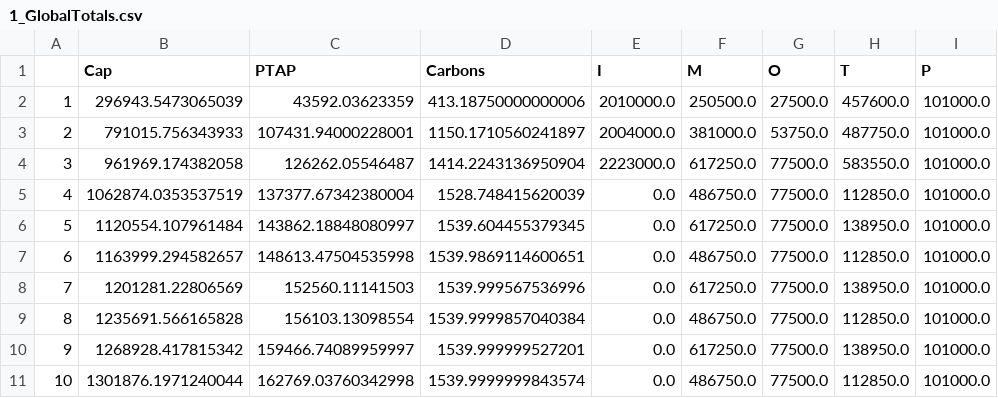
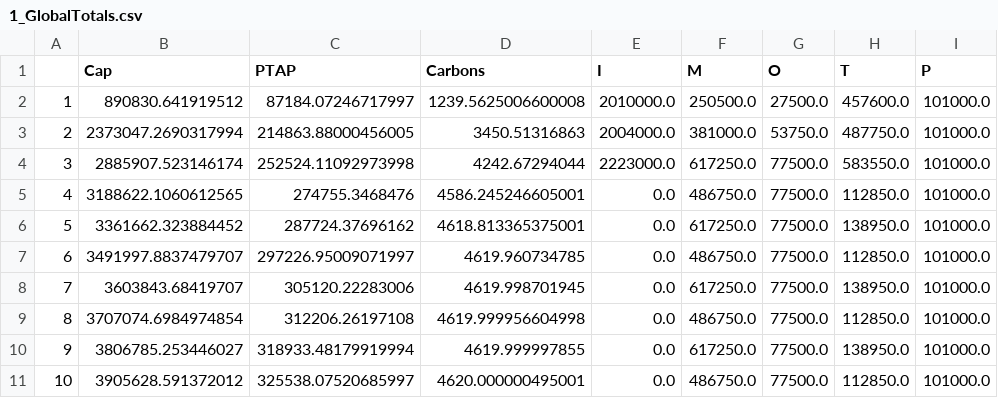
Before and after one commit to The-Nature-Conservancy-NASCA/ROI_WaterFunds, a CSV file: Project/OUTPUTS/1_GlobalTotals.csv, drawn as a sheet; only a part is shown; the diff covers the shown part only.

```diff
--- a/Project/OUTPUTS/1_GlobalTotals.csv
+++ b/Project/OUTPUTS/1_GlobalTotals.csv
@@ -1,11 +1,11 @@
 ,Cap,PTAP,Carbons,I,M,O,T,P
-1,296943.5473065039,43592.03623359,413.18750000000006,2010000.0,250500.0,27500.0,457600.0,101000.0
-2,791015.756343933,107431.94000228001,1150.1710560241897,2004000.0,381000.0,53750.0,487750.0,101000.0
-3,961969.174382058,126262.05546487,1414.2243136950904,2223000.0,617250.0,77500.0,583550.0,101000.0
-4,1062874.0353537519,137377.67342380004,1528.748415620039,0.0,486750.0,77500.0,112850.0,101000.0
-5,1120554.107961484,143862.18848080997,1539.604455379345,0.0,617250.0,77500.0,138950.0,101000.0
-6,1163999.294582657,148613.47504535998,1539.9869114600651,0.0,486750.0,77500.0,112850.0,101000.0
-7,1201281.22806569,152560.11141503,1539.999567536996,0.0,617250.0,77500.0,138950.0,101000.0
-8,1235691.566165828,156103.13098554,1539.9999857040384,0.0,486750.0,77500.0,112850.0,101000.0
-9,1268928.417815342,159466.74089959997,1539.999999527201,0.0,617250.0,77500.0,138950.0,101000.0
-10,1301876.1971240044,162769.03760342998,1539.9999999843574,0.0,486750.0,77500.0,112850.0,101000.0
+1,890830.641919512,87184.07246717997,1239.5625006600008,2010000.0,250500.0,27500.0,457600.0,101000.0
+2,2373047.2690317994,214863.88000456005,3450.51316863,2004000.0,381000.0,53750.0,487750.0,101000.0
+3,2885907.523146174,252524.11092973998,4242.67294044,2223000.0,617250.0,77500.0,583550.0,101000.0
+4,3188622.1060612565,274755.3468476,4586.245246605001,0.0,486750.0,77500.0,112850.0,101000.0
+5,3361662.323884452,287724.37696162,4618.813365375001,0.0,617250.0,77500.0,138950.0,101000.0
+6,3491997.8837479707,297226.95009071997,4619.960734785,0.0,486750.0,77500.0,112850.0,101000.0
+7,3603843.68419707,305120.22283006,4619.998701945,0.0,617250.0,77500.0,138950.0,101000.0
+8,3707074.6984974854,312206.26197108,4619.999956604998,0.0,486750.0,77500.0,112850.0,101000.0
+9,3806785.253446027,318933.48179919994,4619.999997855,0.0,617250.0,77500.0,138950.0,101000.0
+10,3905628.591372012,325538.07520685997,4620.000000495001,0.0,486750.0,77500.0,112850.0,101000.0
```
Also changed, not shown: 60 edited cells elsewhere in this file, Project/INPUTS/1_CostFunction_NBS_Cap.csv, Project/INPUTS/2_CostFunction_BaU_Cap.csv, 6 other files.
